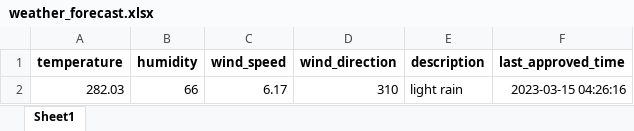
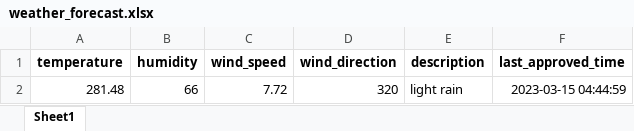
Before and after one commit to 13w13/test, an Excel workbook: weather_forecast.xlsx, sheet Sheet1, drawn as a sheet; values as stored, in another font and other column widths than the file's, no borders; removed rows and columns are numbered as before the commit, all else as after; the diff names each change by its address in the sheet, - before the commit and + after, or states it on an @@ line.

Commit message:
Update weather forecast

```diff
--- a/weather_forecast.xlsx (sheet Sheet1)
+++ b/weather_forecast.xlsx (sheet Sheet1)
-row 2: 282.03 | 66 | 6.17 | 310 | light rain | 2023-03-15 04:26:16
+row 2: 281.48 | 66 | 7.72 | 320 | light rain | 2023-03-15 04:44:59
```
